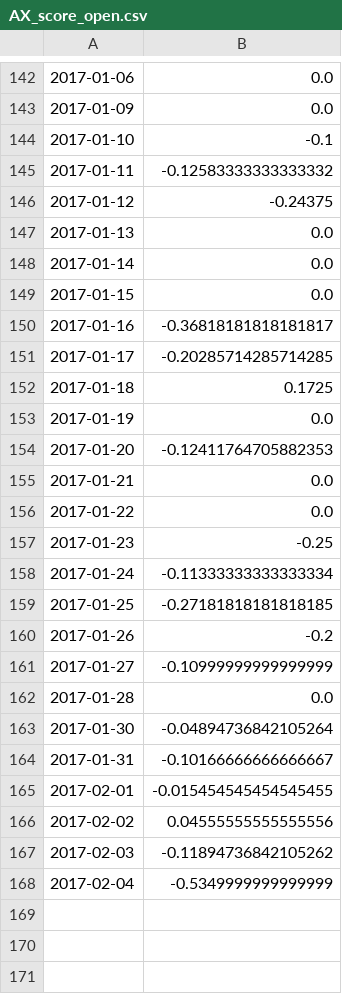
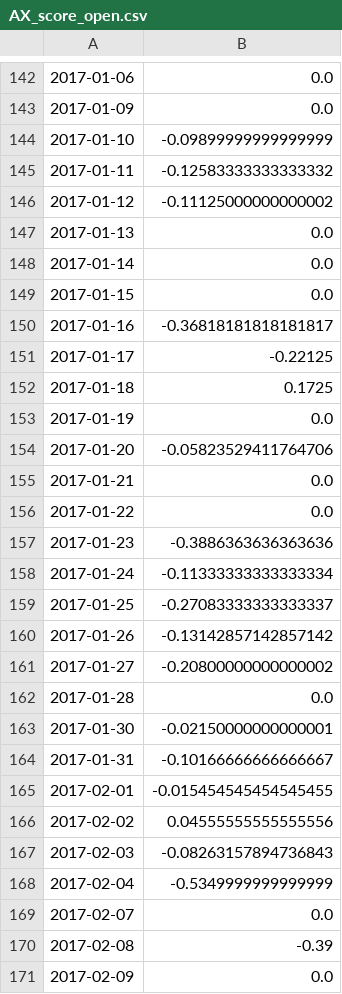
Before and after one commit to ZNClub-PA-ML-AI/Sentiment-analysis-using-Business-News, a CSV file: test2/AX_score_open.csv, drawn as a sheet; only a part is shown, gaps mark what is left out; the diff covers the shown part only.

```diff
--- a/test2/AX_score_open.csv
+++ b/test2/AX_score_open.csv
@@ -143,5 +143,5 @@
 2017-01-09,0.0
-2017-01-10,-0.1
+2017-01-10,-0.09899999999999999
 2017-01-11,-0.12583333333333332
-2017-01-12,-0.24375
+2017-01-12,-0.11125000000000002
 2017-01-13,0.0
@@ -150,15 +150,15 @@
 2017-01-16,-0.36818181818181817
-2017-01-17,-0.20285714285714285
+2017-01-17,-0.22125
 2017-01-18,0.1725
 2017-01-19,0.0
-2017-01-20,-0.12411764705882353
+2017-01-20,-0.05823529411764706
 2017-01-21,0.0
 2017-01-22,0.0
-2017-01-23,-0.25
+2017-01-23,-0.3886363636363636
 2017-01-24,-0.11333333333333334
-2017-01-25,-0.27181818181818185
-2017-01-26,-0.2
-2017-01-27,-0.10999999999999999
+2017-01-25,-0.27083333333333337
+2017-01-26,-0.13142857142857142
+2017-01-27,-0.20800000000000002
 2017-01-28,0.0
-2017-01-30,-0.04894736842105264
+2017-01-30,-0.02150000000000001
 2017-01-31,-0.10166666666666667
@@ -166,3 +166,6 @@
 2017-02-02,0.04555555555555556
-2017-02-03,-0.11894736842105262
+2017-02-03,-0.08263157894736843
 2017-02-04,-0.5349999999999999
+2017-02-07,0.0
+2017-02-08,-0.39
+2017-02-09,0.0
```
Also changed, not shown: 44 added rows and 42 edited cells elsewhere in this file, test2/AX_score_close.csv, test2/REL_score_close.csv, 9 other files.
